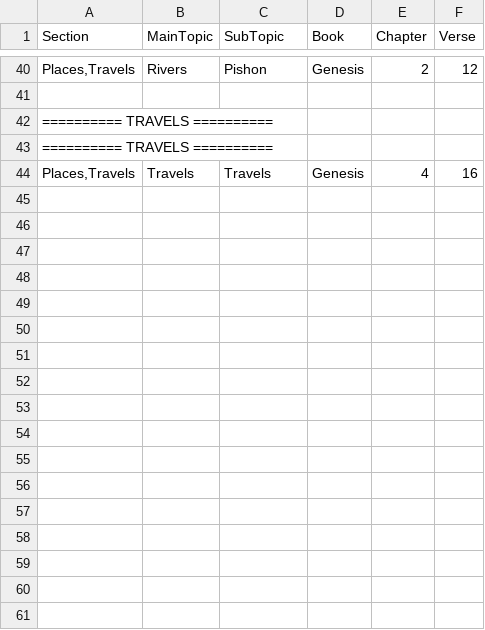
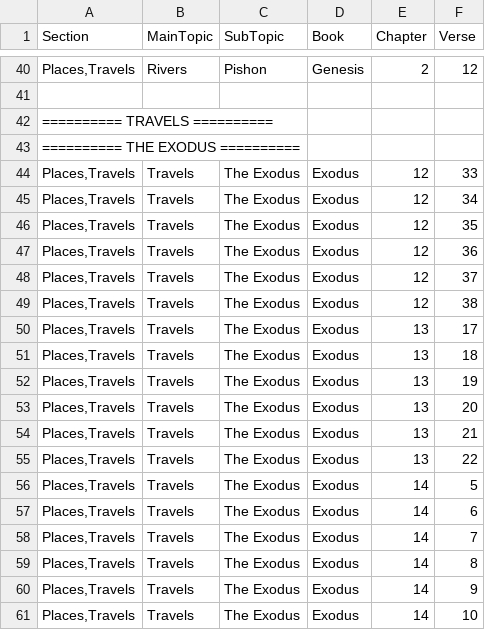
Before and after one commit to Twiggins12/BibleBlossoms, a CSV file: data/sections/section6_Places.csv, drawn as a sheet; only a part is shown, gaps mark what is left out; the shorter side is filled out with more unchanged rows; the diff covers the shown part only; the diff names each change by its address in the sheet, - before the commit and + after, or states it on an @@ line.

Commit message:
Update section6_Places.csv

```diff
--- a/data/sections/section6_Places.csv
+++ b/data/sections/section6_Places.csv
+row 43: ========== THE EXODUS ==========
+row 44: Places,Travels | Travels | The Exodus | Exodus | 12 | 33
+row 45: Places,Travels | Travels | The Exodus | Exodus | 12 | 34
+row 46: Places,Travels | Travels | The Exodus | Exodus | 12 | 35
+row 47: Places,Travels | Travels | The Exodus | Exodus | 12 | 36
+row 48: Places,Travels | Travels | The Exodus | Exodus | 12 | 37
+row 49: Places,Travels | Travels | The Exodus | Exodus | 12 | 38
+row 50: Places,Travels | Travels | The Exodus | Exodus | 13 | 17
+row 51: Places,Travels | Travels | The Exodus | Exodus | 13 | 18
+row 52: Places,Travels | Travels | The Exodus | Exodus | 13 | 19
+row 53: Places,Travels | Travels | The Exodus | Exodus | 13 | 20
+row 54: Places,Travels | Travels | The Exodus | Exodus | 13 | 21
+row 55: Places,Travels | Travels | The Exodus | Exodus | 13 | 22
+row 56: Places,Travels | Travels | The Exodus | Exodus | 14 | 5
+row 57: Places,Travels | Travels | The Exodus | Exodus | 14 | 6
+row 58: Places,Travels | Travels | The Exodus | Exodus | 14 | 7
+row 59: Places,Travels | Travels | The Exodus | Exodus | 14 | 8
+row 60: Places,Travels | Travels | The Exodus | Exodus | 14 | 9
+row 61: Places,Travels | Travels | The Exodus | Exodus | 14 | 10
```
Also changed, not shown: 14 added rows elsewhere in this file.
